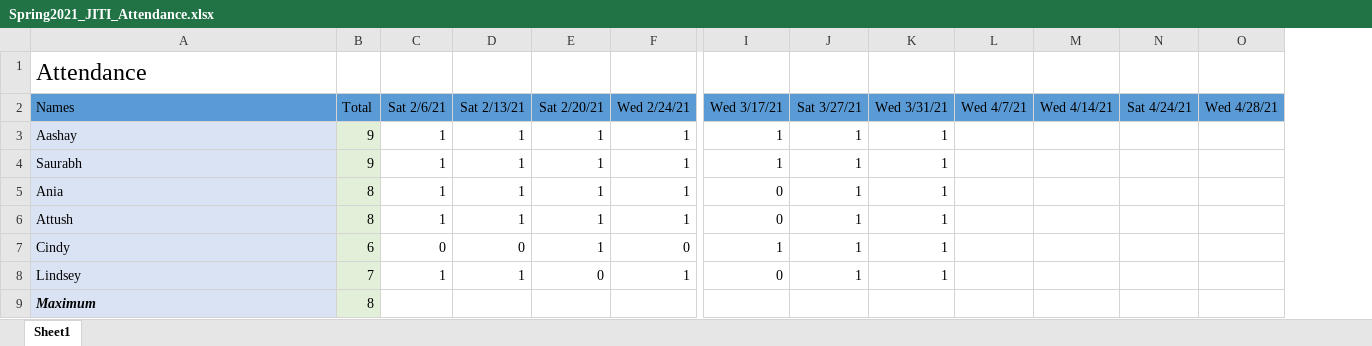
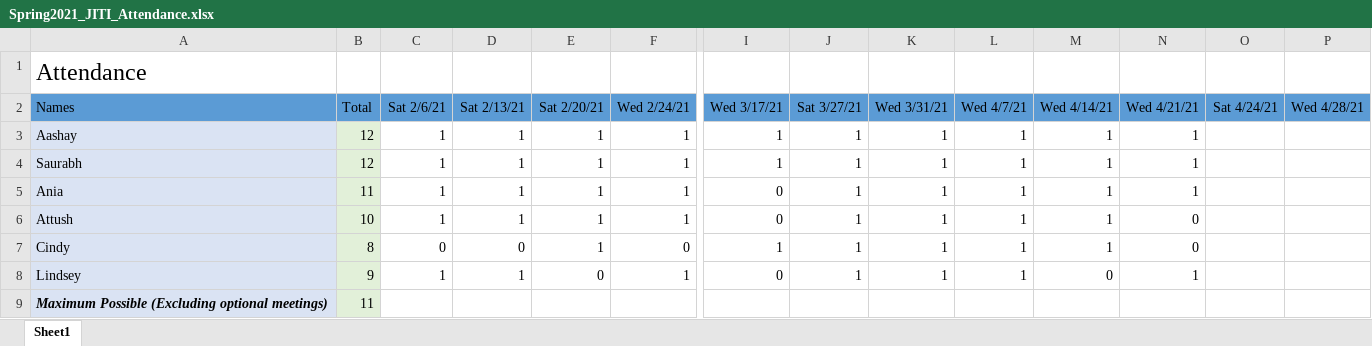
Before and after one commit to nganediwal/Data-Driven-Education-VIP, an Excel workbook: attendance/Spring2021_JITI_Attendance.xlsx, sheet Sheet1, drawn as a sheet; only a part is shown, gaps mark what is left out; values as stored, in another font and other column widths than the file's, no borders; removed rows and columns are numbered as before the commit, all else as after; rows hold the shown columns only; the diff names each change by its address in the sheet, - before the commit and + after, or states it on an @@ line.

```diff
--- a/attendance/Spring2021_JITI_Attendance.xlsx (sheet Sheet1)
+++ b/attendance/Spring2021_JITI_Attendance.xlsx (sheet Sheet1)
+column N (Wed 4/21/21), rows 3-8: 1 | 1 | 1 | 0 | 0 | 1
-B3:B4 (Total): 9
+B3:B4 (Total): 12
-L3:L8 (Wed 4/7/21): (empty)
+L3:L8 (Wed 4/7/21): 1
-M3:M7 (Wed 4/14/21): (empty)
+M3:M7 (Wed 4/14/21): 1
-B5 (Total): 8
+B5 (Total): 11
-B6 (Total): 8
+B6 (Total): 10
-B7 (Total): 6
+B7 (Total): 8
-B8 (Total): 7
+B8 (Total): 9
-M8 (Wed 4/14/21): (empty)
+M8 (Wed 4/14/21): 0
-row 9: Maximum | 8
+row 9: Maximum Possible (Excluding optional meetings) | 11
```
Also changed, not shown: 3 other files.
